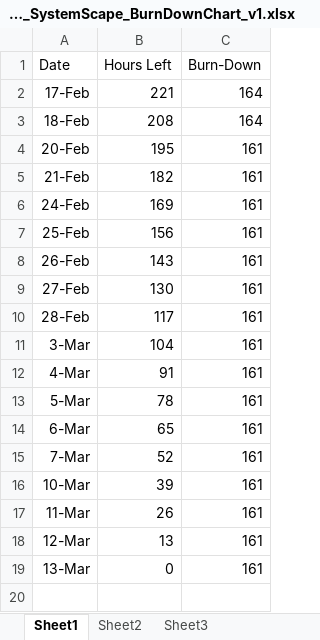
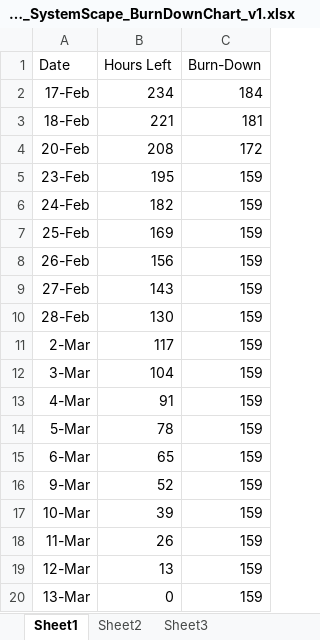
Before and after one commit to JNM-2T17/SystemScape, an Excel workbook: SPSWENG_SystemScape_BurnDownChart_v1.xlsx, sheet Sheet1, drawn as a sheet; values as stored, in another font and other column widths than the file's, no borders; charts and pictures not drawn; removed rows and columns are numbered as before the commit, all else as after; the diff names each change by its address in the sheet, - before the commit and + after, or states it on an @@ line.

```diff
--- a/SPSWENG_SystemScape_BurnDownChart_v1.xlsx (sheet Sheet1)
+++ b/SPSWENG_SystemScape_BurnDownChart_v1.xlsx (sheet Sheet1)
-B2 (Hours Left): 221
+B2 (Hours Left): 234
-C2 (Burn-Down): 164
+C2 (Burn-Down): 184
-B3 (Hours Left): 208
+B3 (Hours Left): 221
-C3 (Burn-Down): 164
+C3 (Burn-Down): 181
-B4 (Hours Left): 195
+B4 (Hours Left): 208
-C4 (Burn-Down): 161
+C4 (Burn-Down): 172
-row 5: 21-Feb | 182 | 161
+row 5: 23-Feb | 195 | 159
-B6 (Hours Left): 169
+B6 (Hours Left): 182
-C6:C10 (Burn-Down): 161
+C6:C10 (Burn-Down): 159
-B7 (Hours Left): 156
+B7 (Hours Left): 169
-B8 (Hours Left): 143
+B8 (Hours Left): 156
-B9 (Hours Left): 130
+B9 (Hours Left): 143
-B10 (Hours Left): 117
+B10 (Hours Left): 130
+row 11: 2-Mar | 117 | 159
-C12:C15 (Burn-Down): 161
+C12:C15 (Burn-Down): 159
-row 15: 7-Mar | 52 | 161
+row 16: 9-Mar | 52 | 159
-C17:C20 (Burn-Down): 161
+C17:C20 (Burn-Down): 159
```
Also changed, not shown: formulas that keep their value, charts or pictures, 15 other files.
